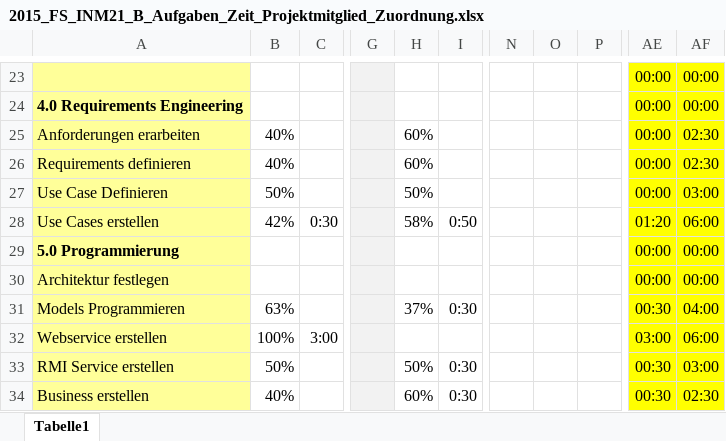
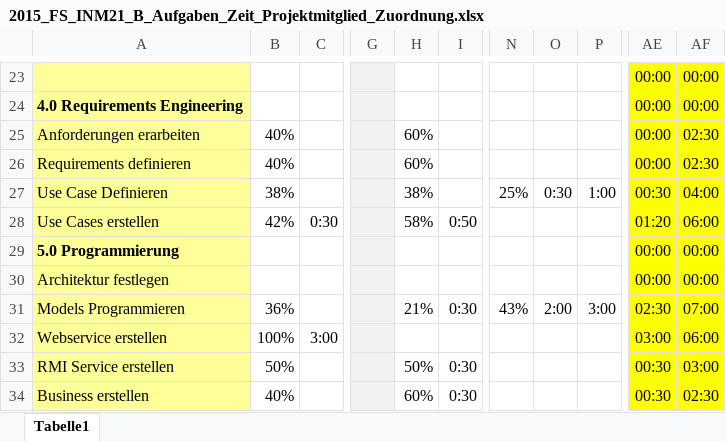
Before and after one commit to lucakuendig/INM21_Group_B, an Excel workbook: 01_Planung/01_Dokumente/2015_FS_INM21_B_Aufgaben_Zeit_Projektmitglied_Zuordnung.xlsx, sheet Tabelle1, drawn as a sheet; only a part is shown, gaps mark what is left out; values as stored, in another font and other column widths than the file's, no borders; the diff covers the shown part only; the diff names each change by its address in the sheet, - before the commit and + after, or states it on an @@ line.

```diff
--- a/01_Planung/01_Dokumente/2015_FS_INM21_B_Aufgaben_Zeit_Projektmitglied_Zuordnung.xlsx (sheet Tabelle1)
+++ b/01_Planung/01_Dokumente/2015_FS_INM21_B_Aufgaben_Zeit_Projektmitglied_Zuordnung.xlsx (sheet Tabelle1)
-B27: 50%
+B27: 38%
-H27: 50%
+H27: 38%
-N27: (empty)
+N27: 25%
-O27: (empty)
+O27: 0:30
-P27: (empty)
+P27: 1:00
-AE27: 00:00
+AE27: 00:30
-AF27: 03:00
+AF27: 04:00
-B31: 63%
+B31: 36%
-H31: 37%
+H31: 21%
-N31: (empty)
+N31: 43%
-O31: (empty)
+O31: 2:00
-P31: (empty)
+P31: 3:00
-AE31: 00:30
+AE31: 02:30
-AF31: 04:00
+AF31: 07:00
```
Also changed, not shown: 4 added rows, 4 removed rows and 22 edited cells elsewhere in this sheet, hidden cells.
